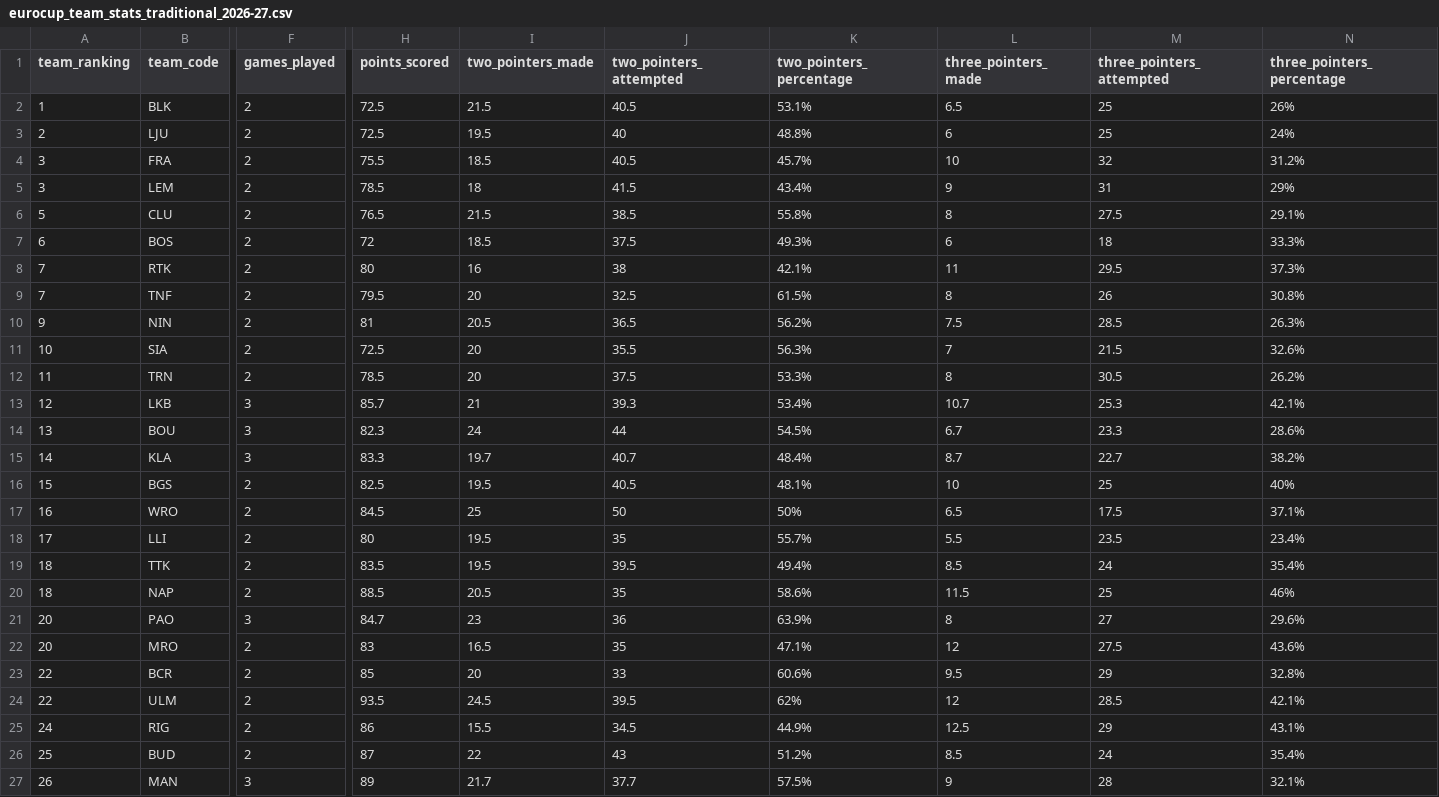
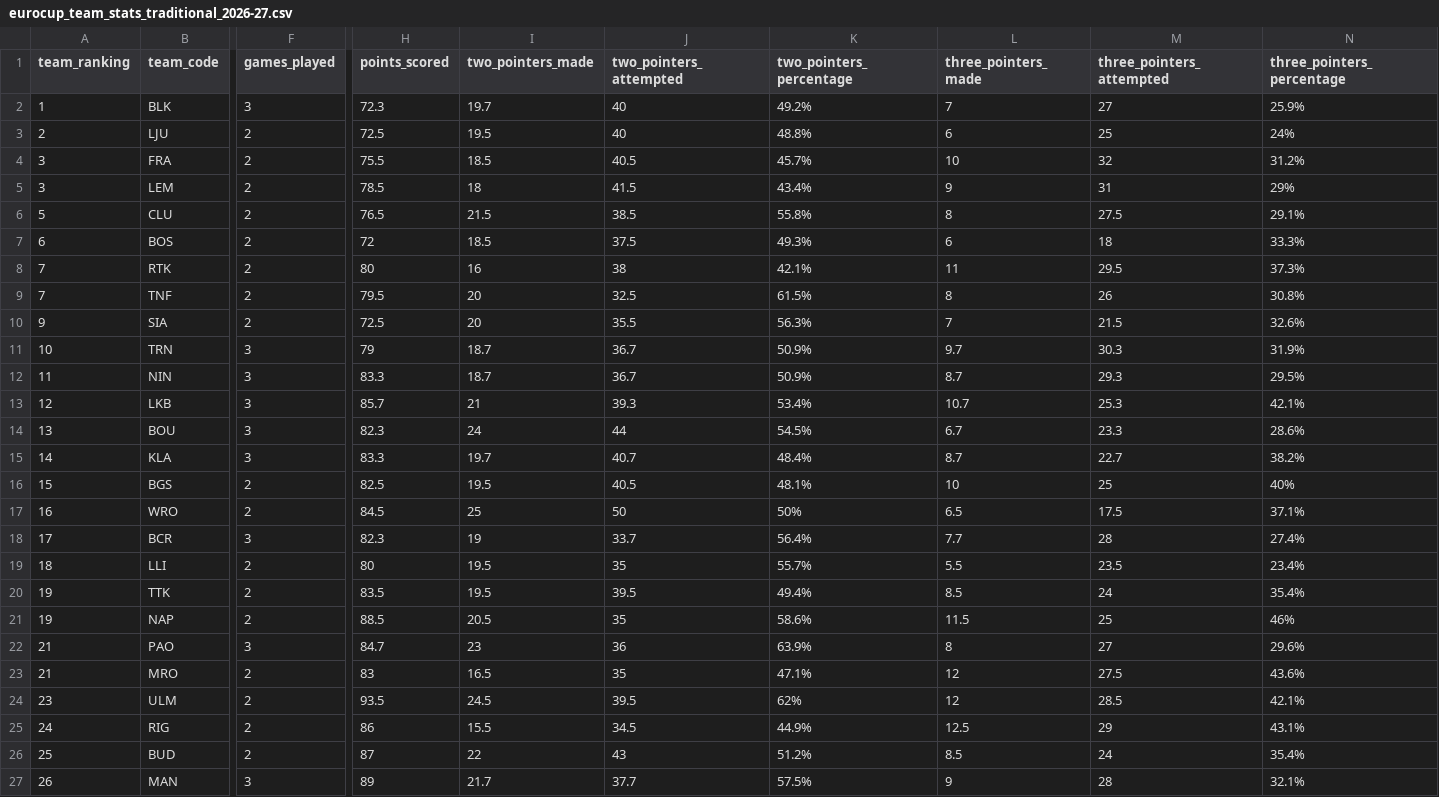
Before and after one commit to IvoVillanueva/EUROLIGAS, a CSV file: data/eurocup_team_stats_traditional_2026-27.csv, drawn as a sheet; only a part is shown, gaps mark what is left out; removed rows and columns are numbered as before the commit, all else as after; rows hold the shown columns only; the diff covers the shown part only; the diff names each change by its address in the sheet, - before the commit and + after, or states it on an @@ line.

```diff
--- a/data/eurocup_team_stats_traditional_2026-27.csv
+++ b/data/eurocup_team_stats_traditional_2026-27.csv
-F2 (games_played): 2
+F2 (games_played): 3
-H2 (points_scored): 72.5
+H2 (points_scored): 72.3
-I2 (two_pointers_made): 21.5
+I2 (two_pointers_made): 19.7
-J2 (two_pointers_attempted): 40.5
+J2 (two_pointers_attempted): 40
-K2 (two_pointers_percentage): 53.1%
+K2 (two_pointers_percentage): 49.2%
-L2 (three_pointers_made): 6.5
+L2 (three_pointers_made): 7
-M2 (three_pointers_attempted): 25
+M2 (three_pointers_attempted): 27
-N2 (three_pointers_percentage): 26%
+N2 (three_pointers_percentage): 25.9%
-row 10: 9 | NIN | 2 | 81 | 20.5 | 36.5 | 56.2% | 7.5 | 28.5 | 26.3%
-A10 (team_ranking): 10
+A10 (team_ranking): 9
-A11 (team_ranking): 11
+A11 (team_ranking): 10
-F11 (games_played): 2
+F11 (games_played): 3
-H11 (points_scored): 78.5
+H11 (points_scored): 79
-I11 (two_pointers_made): 20
+I11 (two_pointers_made): 18.7
-J11 (two_pointers_attempted): 37.5
+J11 (two_pointers_attempted): 36.7
-K11 (two_pointers_percentage): 53.3%
+K11 (two_pointers_percentage): 50.9%
-L11 (three_pointers_made): 8
+L11 (three_pointers_made): 9.7
-M11 (three_pointers_attempted): 30.5
+M11 (three_pointers_attempted): 30.3
-N11 (three_pointers_percentage): 26.2%
+N11 (three_pointers_percentage): 31.9%
+row 12: 11 | NIN | 3 | 83.3 | 18.7 | 36.7 | 50.9% | 8.7 | 29.3 | 29.5%
+row 18: 17 | BCR | 3 | 82.3 | 19 | 33.7 | 56.4% | 7.7 | 28 | 27.4%
-A19 (team_ranking): 17
+A19 (team_ranking): 18
-A20:A21 (team_ranking): 18
+A20:A21 (team_ranking): 19
-A22:A23 (team_ranking): 20
+A22:A23 (team_ranking): 21
-row 23: 22 | BCR | 2 | 85 | 20 | 33 | 60.6% | 9.5 | 29 | 32.8%
-A24 (team_ranking): 22
+A24 (team_ranking): 23
```
Also changed, not shown: 28 edited cells elsewhere in this file, data/eurocup_team_stats_opponentsTraditional_2026-27.csv, data/euroleague_player_stats_advanced_2026-27.csv, 9 other files.
